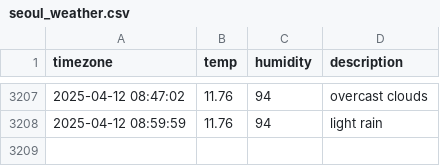
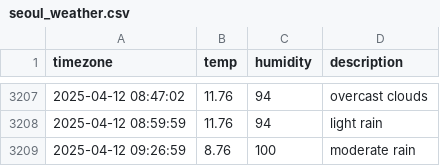
Before and after one commit to woohyukleee/seoul_weather, a CSV file: seoul_weather.csv, drawn as a sheet; only a part is shown, gaps mark what is left out; the diff names each change by its address in the sheet, - before the commit and + after, or states it on an @@ line.

```diff
--- a/seoul_weather.csv
+++ b/seoul_weather.csv
+row 3209: 2025-04-12 09:26:59 | 8.76 | 100 | moderate rain
```
